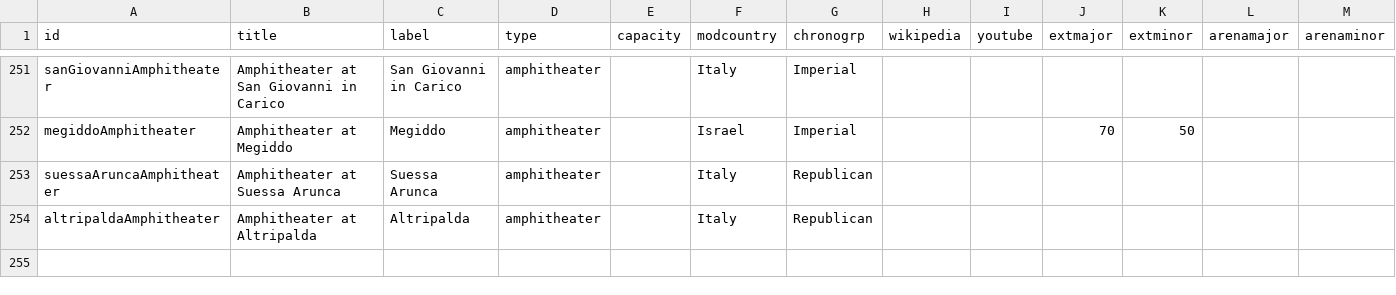
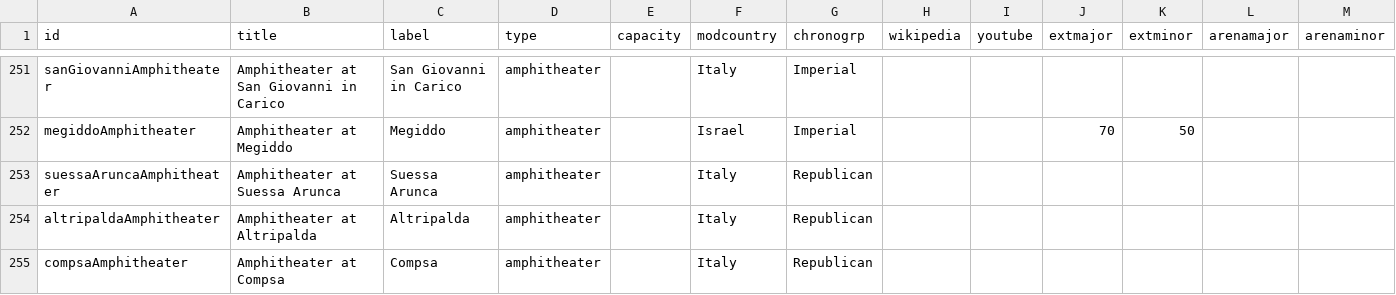
Before and after one commit to sfsheath/roman-amphitheaters, a CSV file: roman-amphitheaters.csv, drawn as a sheet; only a part is shown, gaps mark what is left out; rows hold the shown columns only; the diff names each change by its address in the sheet, - before the commit and + after, or states it on an @@ line.

Commit message:
compsa

```diff
--- a/roman-amphitheaters.csv
+++ b/roman-amphitheaters.csv
+row 255: compsaAmphitheater | Amphitheater at Compsa | Compsa | amphitheater |  | Italy | Republican
```
Also changed, not shown: 1 other file.
